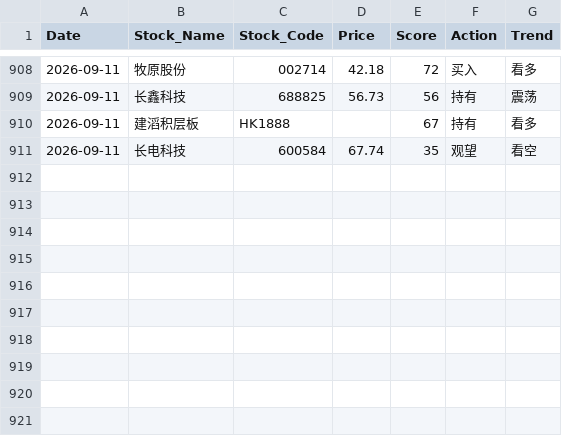
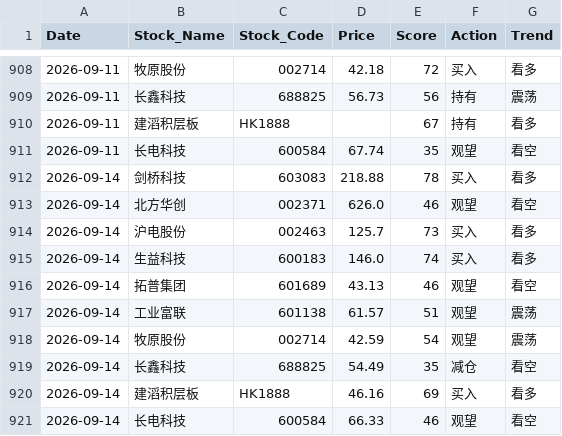
Before and after one commit to shawnZheng3927/daily_stock_analysis, a CSV file: daily_stock_records.csv, drawn as a sheet; only a part is shown, gaps mark what is left out.

```diff
--- a/daily_stock_records.csv
+++ b/daily_stock_records.csv
@@ -911 +911,11 @@ Date,Stock_Name,Stock_Code,Price,Score,Action,Trend
 2026-09-11,长电科技,600584,67.74,35,观望,看空
+2026-09-14,剑桥科技,603083,218.88,78,买入,看多
+2026-09-14,北方华创,002371,626.0,46,观望,看空
+2026-09-14,沪电股份,002463,125.7,73,买入,看多
+2026-09-14,生益科技,600183,146.0,74,买入,看多
+2026-09-14,拓普集团,601689,43.13,46,观望,看空
+2026-09-14,工业富联,601138,61.57,51,观望,震荡
+2026-09-14,牧原股份,002714,42.59,54,观望,震荡
+2026-09-14,长鑫科技,688825,54.49,35,减仓,看空
+2026-09-14,建滔积层板,HK1888,46.16,69,买入,看多
+2026-09-14,长电科技,600584,66.33,46,观望,看空
```
